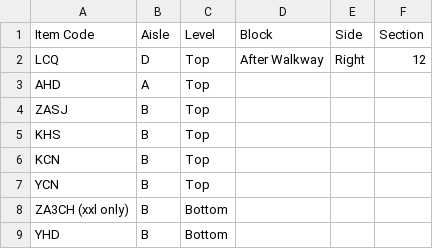
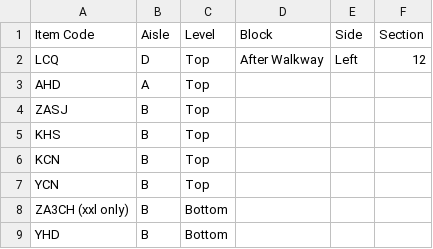
Before and after one commit to gigtarget/NRTC-JD, a CSV file: warehouse_inventory_map.csv, drawn as a sheet; only a part is shown.

Commit message:
Update warehouse_inventory_map.csv

```diff
--- a/warehouse_inventory_map.csv
+++ b/warehouse_inventory_map.csv
@@ -1,3 +1,3 @@
 Item Code,Aisle,Level,Block,Side,Section
-LCQ,D,Top,After Walkway,Right,12
+LCQ,D,Top,After Walkway,Left,12
 AHD,A,Top,,,
```
